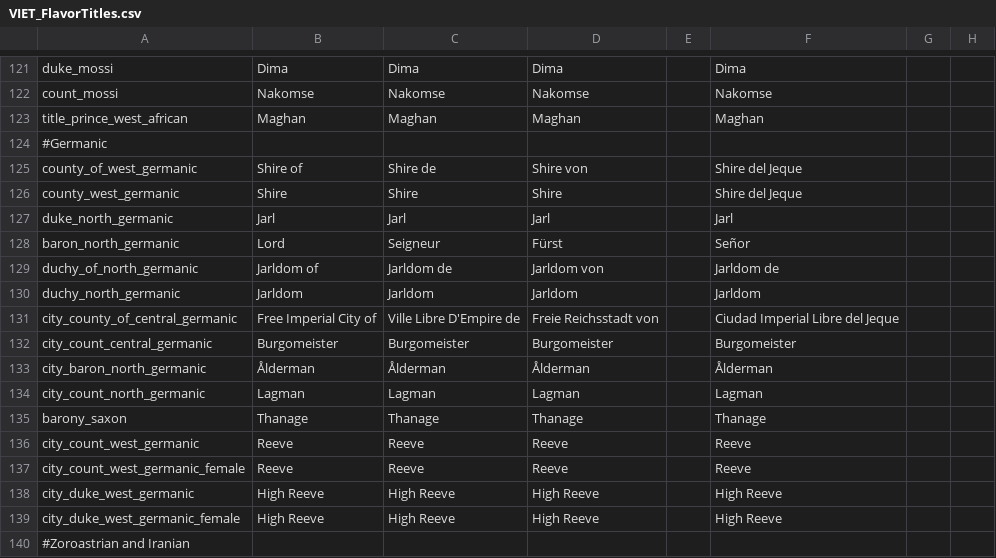
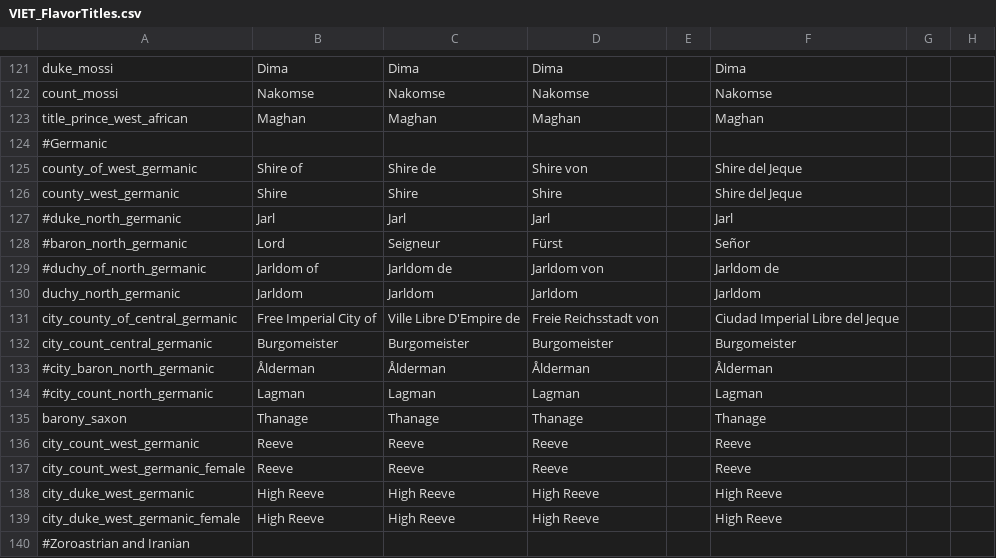
Before and after one commit to preslavb/lux-invicta-repository, a CSV file: localisation/VIET_FlavorTitles.csv, drawn as a sheet; only a part is shown, gaps mark what is left out; the diff names each change by its address in the sheet, - before the commit and + after, or states it on an @@ line.

```diff
--- a/localisation/VIET_FlavorTitles.csv
+++ b/localisation/VIET_FlavorTitles.csv
-A127: duke_north_germanic
+A127: #duke_north_germanic
-A128: baron_north_germanic
+A128: #baron_north_germanic
-A129: duchy_of_north_germanic
+A129: #duchy_of_north_germanic
-A133: city_baron_north_germanic
+A133: #city_baron_north_germanic
-A134: city_count_north_germanic
+A134: #city_count_north_germanic
```
Also changed, not shown: localisation/1_titles.csv, localisation/matribastard.csv, 4 other files.
